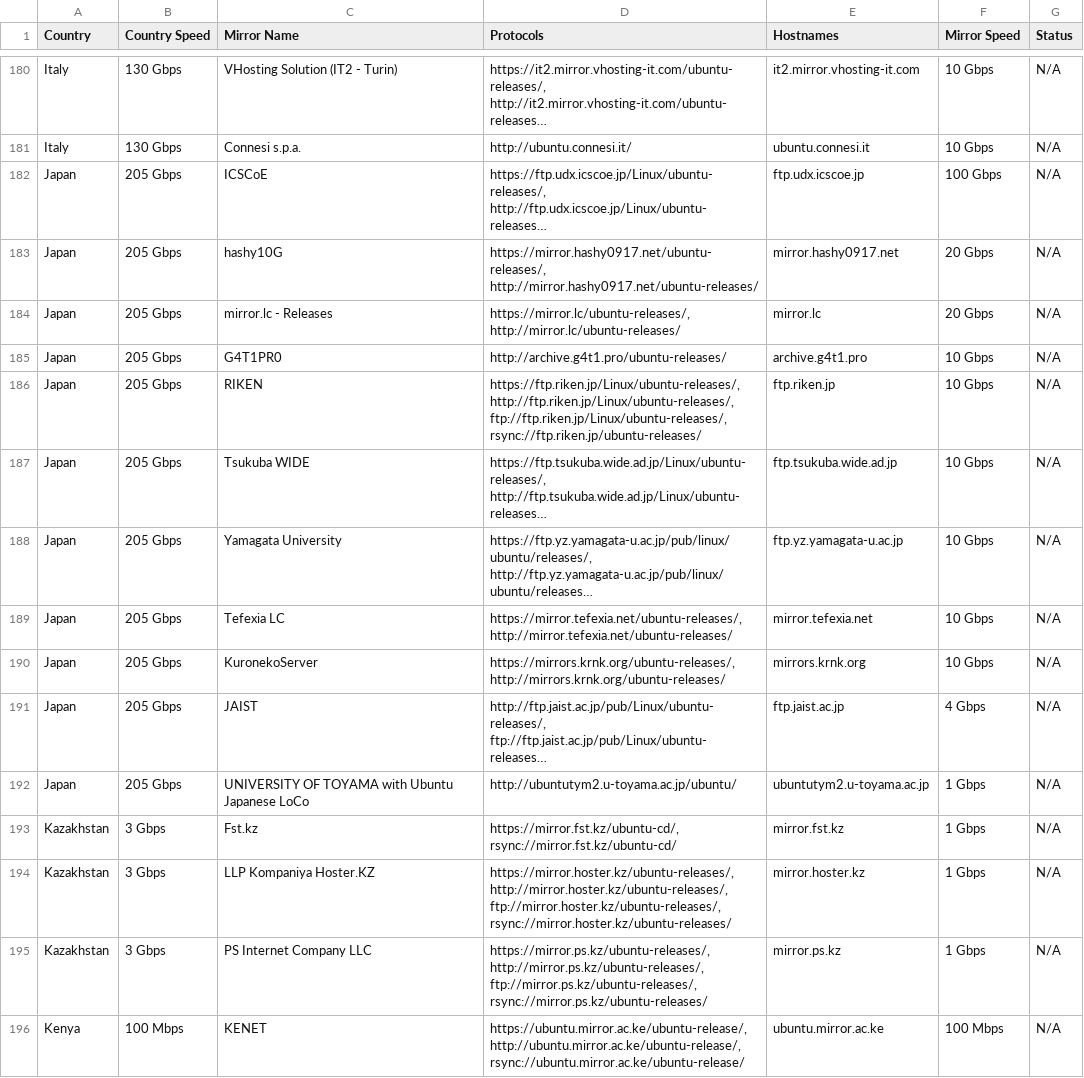
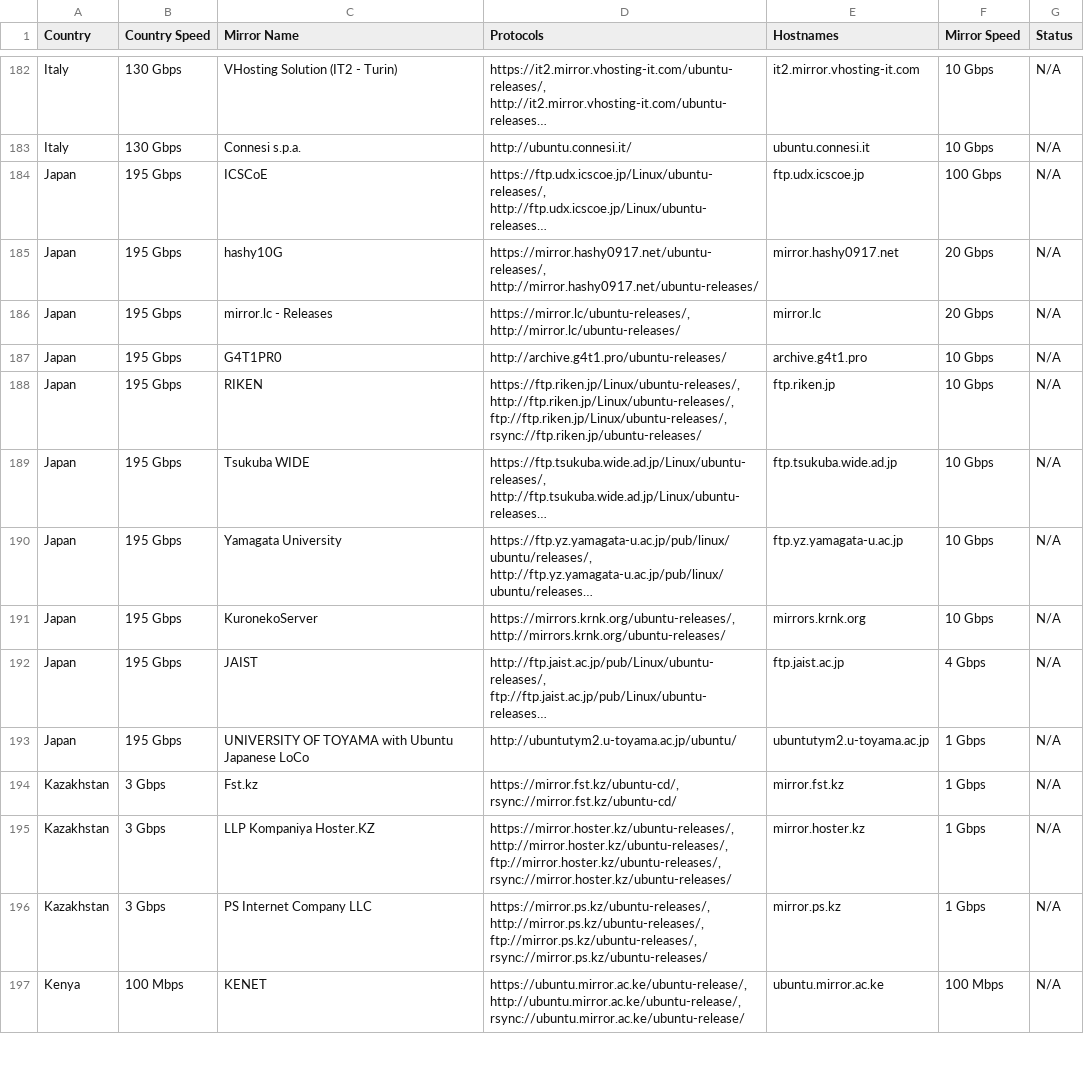
Before and after one commit to crazyuploader/Ubuntu-Mirrors-Scraper, a CSV file: data/mirrors/cd/servers.csv, drawn as a sheet; only a part is shown, gaps mark what is left out; long unchanged cells end in …; removed rows and columns are numbered as before the commit, all else as after; the diff covers the shown part only; the diff names each change by its address in the sheet, - before the commit and + after, or states it on an @@ line.

```diff
--- a/data/mirrors/cd/servers.csv
+++ b/data/mirrors/cd/servers.csv
-B184:B190 (Country Speed): 205 Gbps
+B184:B190 (Country Speed): 195 Gbps
-row 189: Japan | 205 Gbps | Tefexia LC | https://mirror.tefexia.net/ubuntu-releases/, http://mirror.tefexia.net/ubuntu-releases/ | mirror.tefexia.net | 10 Gbps | N/A
-B191:B193 (Country Speed): 205 Gbps
+B191:B193 (Country Speed): 195 Gbps
```
Also changed, not shown: 3 added rows, 1 removed row and 64 edited cells elsewhere in this file, data/mirrors/archive/servers.csv, 4 other files.
